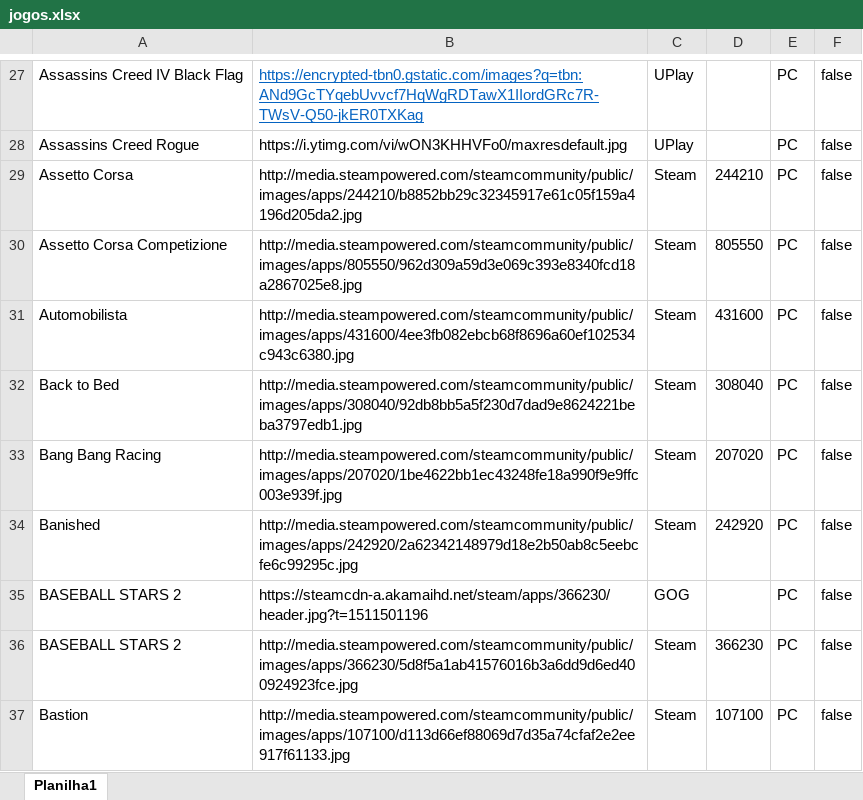
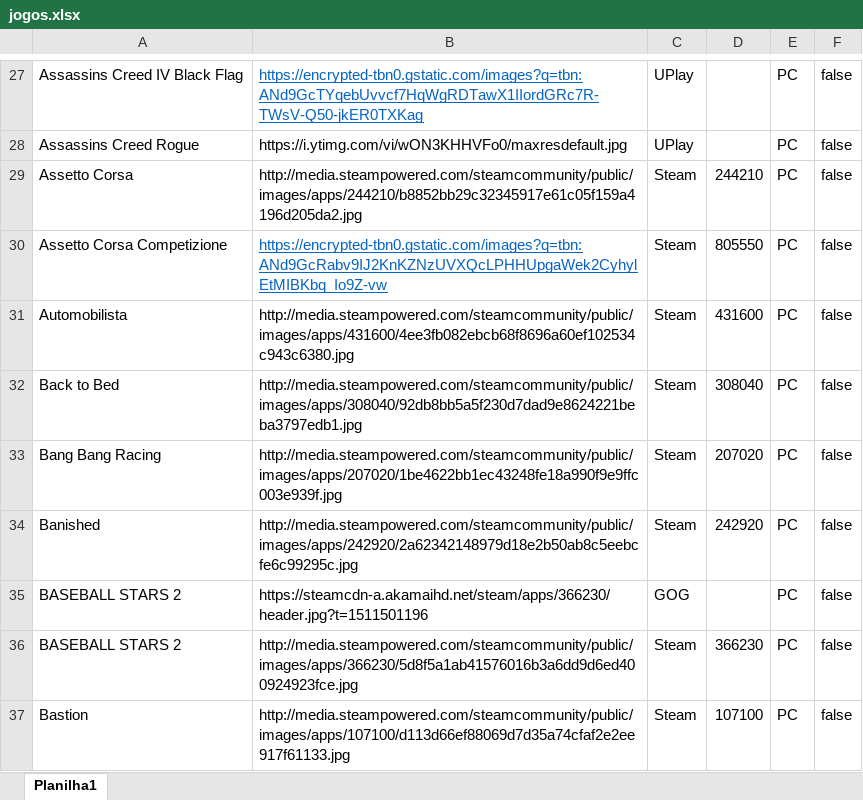
Before and after one commit to PRElias/mycollections-cli, an Excel workbook: jogos.xlsx, sheet Planilha1, drawn as a sheet; only a part is shown, gaps mark what is left out; values as stored, in another font and other column widths than the file's, no borders; the diff names each change by its address in the sheet, - before the commit and + after, or states it on an @@ line.

```diff
--- a/jogos.xlsx (sheet Planilha1)
+++ b/jogos.xlsx (sheet Planilha1)
-B30: http://media.steampowered.com/steamcommunity/public/images/apps/805550/962d309a59d3e069c393e8340fcd18a2867025e8.jpg
+B30: https://encrypted-tbn0.gstatic.com/images?q=tbn:ANd9GcRabv9IJ2KnKZNzUVXQcLPHHUpgaWek2CyhylEtMIBKbq_Io9Z-vw
@@ B30 underline: off → on, text colour: black → #0563C1 @@
```
Also changed, not shown: 1 other file.
